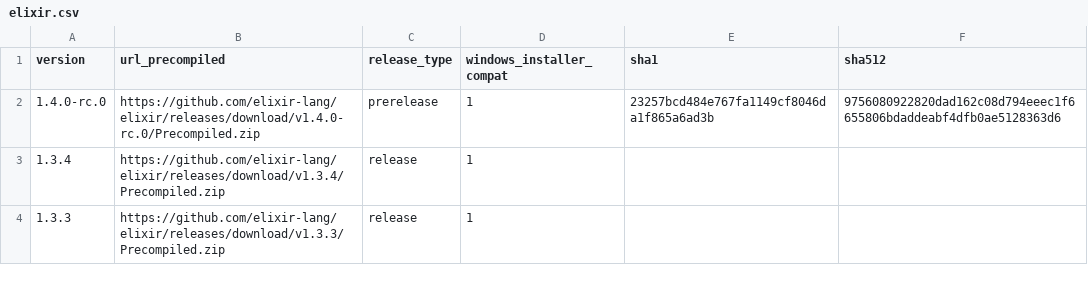
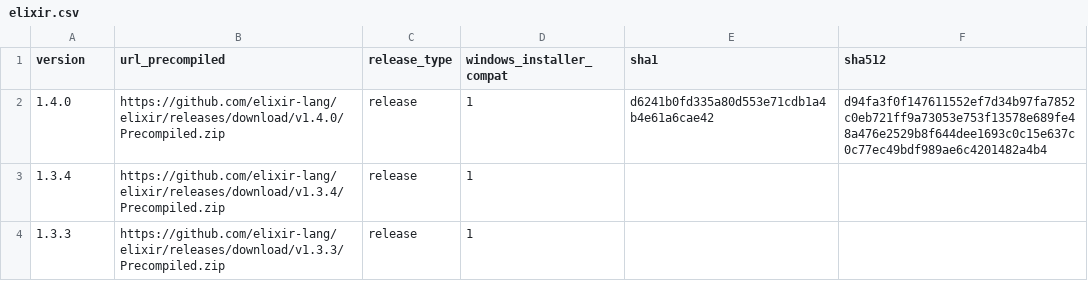
Before and after one commit to elixir-lang/elixir-lang.github.com, a CSV file: elixir.csv, drawn as a sheet; only a part is shown.

Commit message:
Release v1.4.0

```diff
--- a/elixir.csv
+++ b/elixir.csv
@@ -1,3 +1,3 @@
 version,url_precompiled,release_type,windows_installer_compat,sha1,sha512
-1.4.0-rc.0,https://github.com/elixir-lang/elixir/releases/download/v1.4.0-rc.0/Precompiled.zip,prerelease,1,23257bcd484e767fa1149cf8046da1f865a6ad3b,9756080922820dad162c08d794eeec1f6655806bdaddeabf4dfb0ae5128363d6
+1.4.0,https://github.com/elixir-lang/elixir/releases/download/v1.4.0/Precompiled.zip,release,1,d6241b0fd335a80d553e71cdb1a4b4e61a6cae42,d94fa3f0f147611552ef7d34b97fa7852c0eb721ff9a73053e753f13578e689fe48a476e2529b8f644dee1693c0c15e637c0c77ec49bdf989ae6c4201482a4b4
 1.3.4,https://github.com/elixir-lang/elixir/releases/download/v1.3.4/Precompiled.zip,release,1,,
```
